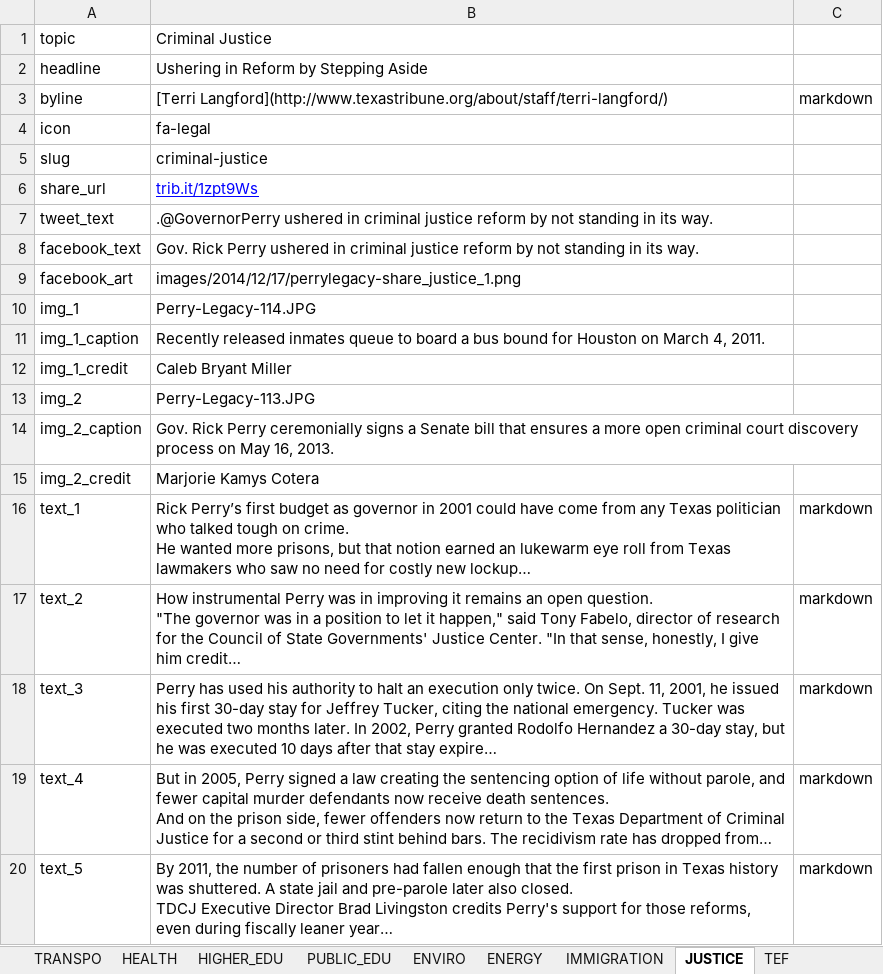
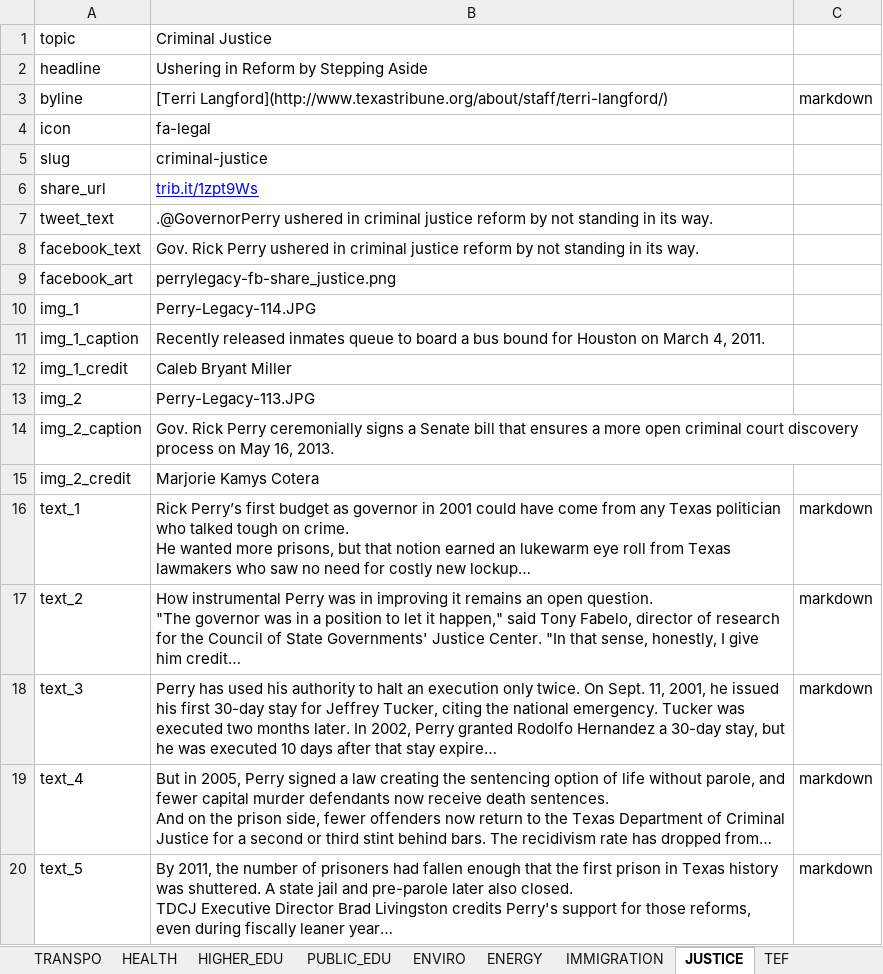
Before and after one commit to texastribune/perry-legacy, an Excel workbook: data.xlsx, sheet JUSTICE, drawn as a sheet; long unchanged cells end in …; values as stored, in another font and other column widths than the file's, no borders; charts and pictures not drawn; the diff names each change by its address in the sheet, - before the commit and + after, or states it on an @@ line.

```diff
--- a/data.xlsx (sheet JUSTICE)
+++ b/data.xlsx (sheet JUSTICE)
-B9: images/2014/12/17/perrylegacy-share_justice_1.png
+B9: perrylegacy-fb-share_justice.png
```
Also changed, not shown: sheet PUBLIC_EDU, sheet ENERGY, sheet TEF, sheet TRANSPO, sheet IMMIGRATION, sheet ENVIRO, 3 more sheets, 15 other files.
